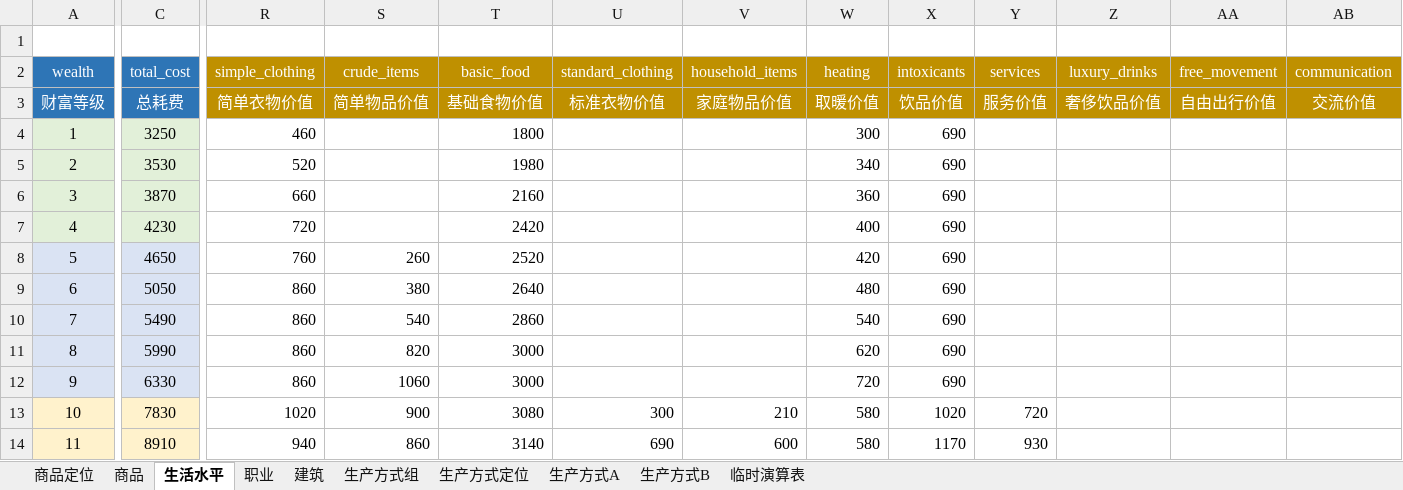
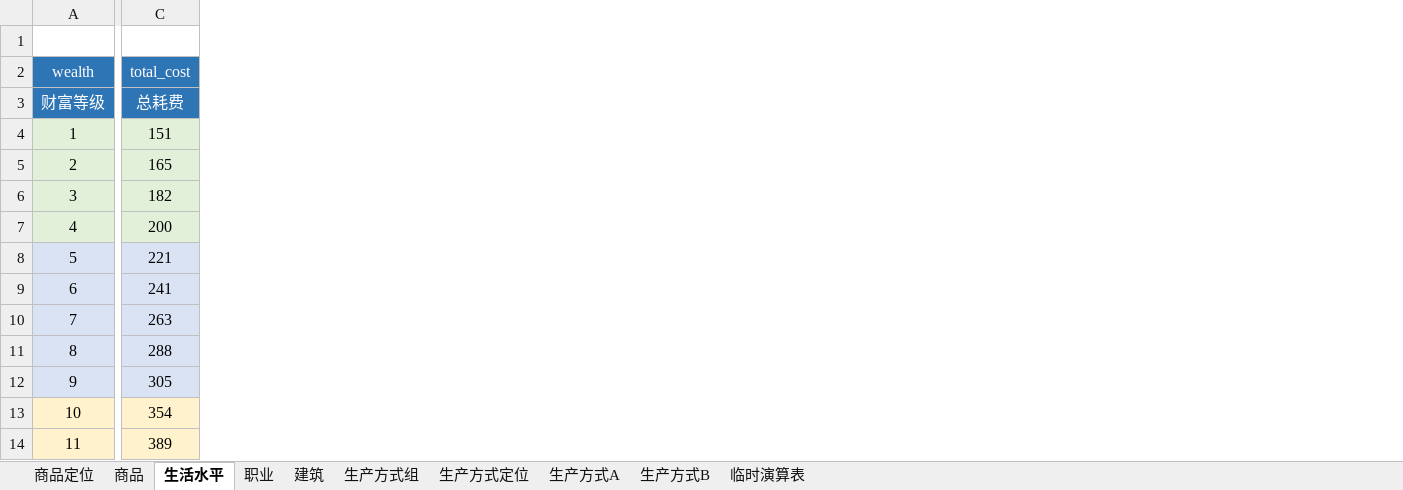
Before and after one commit to YFFtYHwsdj/Aurora-of-Magiscientia, an Excel workbook: 数值设定/aom数值/【数值设定】经济.xlsm, sheet 生活水平, drawn as a sheet; only a part is shown, gaps mark what is left out; values as stored, in another font and other column widths than the file's, no borders; removed rows and columns are numbered as before the commit, all else as after; the diff covers the shown part only; the diff names each change by its address in the sheet, - before the commit and + after, or states it on an @@ line.

```diff
--- a/数值设定/aom数值/【数值设定】经济.xlsm (sheet 生活水平)
+++ b/数值设定/aom数值/【数值设定】经济.xlsm (sheet 生活水平)
-column C (total_cost), rows 3-14: 总耗费 | 3250 | 3530 | 3870 | 4230 | 4650 | 5050 | 5490 | 5990 | 6330 | 7830 | 8910
+column C (total_cost), rows 3-14: 总耗费 | 151 | 165 | 182 | 200 | 221 | 241 | 263 | 288 | 305 | 354 | 389
-column R (simple_clothing), rows 3-14: 简单衣物价值 | 460 | 520 | 660 | 720 | 760 | 860 | 860 | 860 | 860 | 1020 | 940
-column S (crude_items), rows 3-14: 简单物品价值 |  |  |  |  | 260 | 380 | 540 | 820 | 1060 | 900 | 860
-column T (basic_food), rows 3-14: 基础食物价值 | 1800 | 1980 | 2160 | 2420 | 2520 | 2640 | 2860 | 3000 | 3000 | 3080 | 3140
-column U (standard_clothing), rows 3-14: 标准衣物价值 |  |  |  |  |  |  |  |  |  | 300 | 690
-column V (household_items), rows 3-14: 家庭物品价值 |  |  |  |  |  |  |  |  |  | 210 | 600
-column W (heating), rows 3-14: 取暖价值 | 300 | 340 | 360 | 400 | 420 | 480 | 540 | 620 | 720 | 580 | 580
-column X (intoxicants), rows 3-14: 饮品价值 | 690 | 690 | 690 | 690 | 690 | 690 | 690 | 690 | 690 | 1020 | 1170
-column Y (services), rows 3-14: 服务价值 |  |  |  |  |  |  |  |  |  | 720 | 930
-column Z (luxury_drinks), row 3: 奢侈饮品价值
-column AA (free_movement), row 3: 自由出行价值
-column AB (communication), row 3: 交流价值
```
Also changed, not shown: 3 removed columns elsewhere in this sheet, sheet 生产方式A, sheet 生产方式定位, sheet 临时演算表, sheet 职业, sheet 生产方式B, formulas that keep their value, charts or pictures, 数值设定/原版数值/v3leak建筑数值拆解.xlsx.
